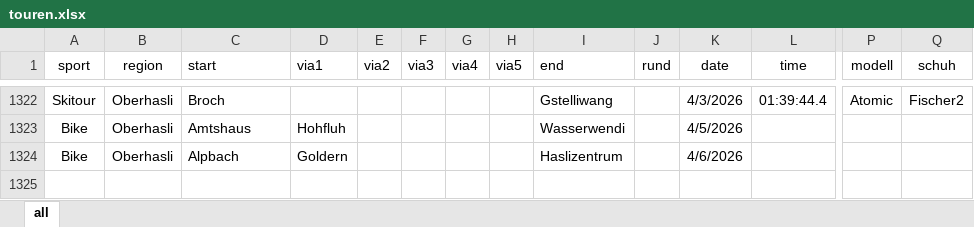
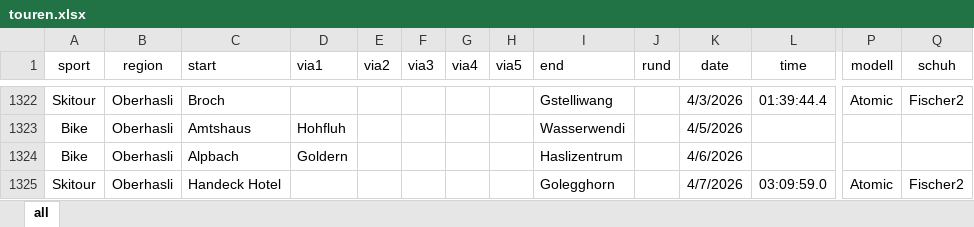
Before and after one commit to rufi77/sport, an Excel workbook: data/touren.xlsx, sheet all, drawn as a sheet; only a part is shown, gaps mark what is left out; values as stored, in another font and other column widths than the file's, no borders; conditional formats not drawn; rows hold the shown columns only; the diff names each change by its address in the sheet, - before the commit and + after, or states it on an @@ line.

```diff
--- a/data/touren.xlsx (sheet all)
+++ b/data/touren.xlsx (sheet all)
+row 1325: Skitour | Oberhasli | Handeck Hotel |  |  |  |  |  | Golegghorn |  | 4/7/2026 | 03:09:59.0 | Atomic | Fischer2
```
Also changed, not shown: 37 other files.
